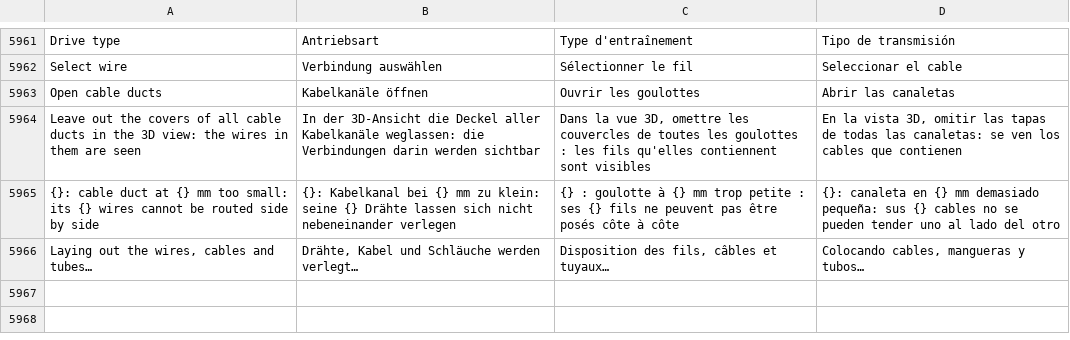
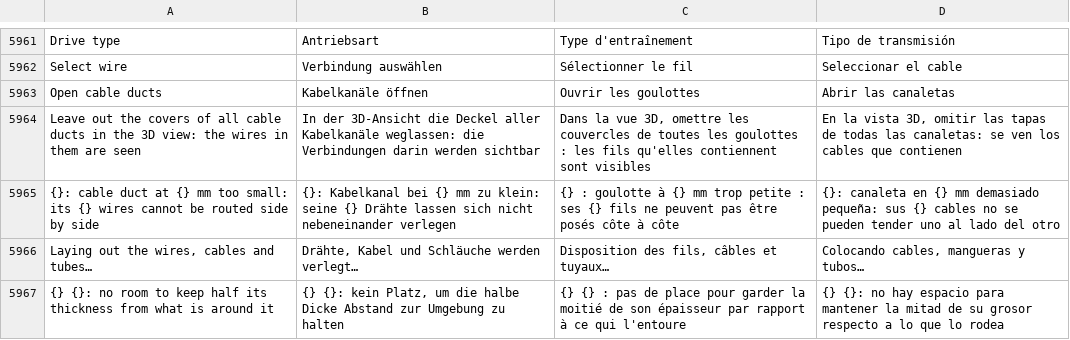
Before and after one commit to JukkaJor/OpenECraft, a TSV file: crates/openecraft-i18n/src/catalog/extra.tsv, drawn as a sheet; only a part is shown, gaps mark what is left out; the diff names each change by its address in the sheet, - before the commit and + after, or states it on an @@ line.

```diff
--- a/crates/openecraft-i18n/src/catalog/extra.tsv
+++ b/crates/openecraft-i18n/src/catalog/extra.tsv
+row 5967: {} {}: no room to keep half its thickness from what is around it | {} {}: kein Platz, um die halbe Dicke Abstand zur Umgebung zu halten | {} {} : pas de place pour garder la moitié de son épaisseur par rapport à ce qui l'entoure | {} {}: no hay espacio para mantener la mitad de su grosor respecto a lo que lo rodea
```
Also changed, not shown: crates/openecraft-i18n/src/catalog/lang/hu.tsv, crates/openecraft-i18n/src/catalog/lang/it.tsv, 21 other files.
